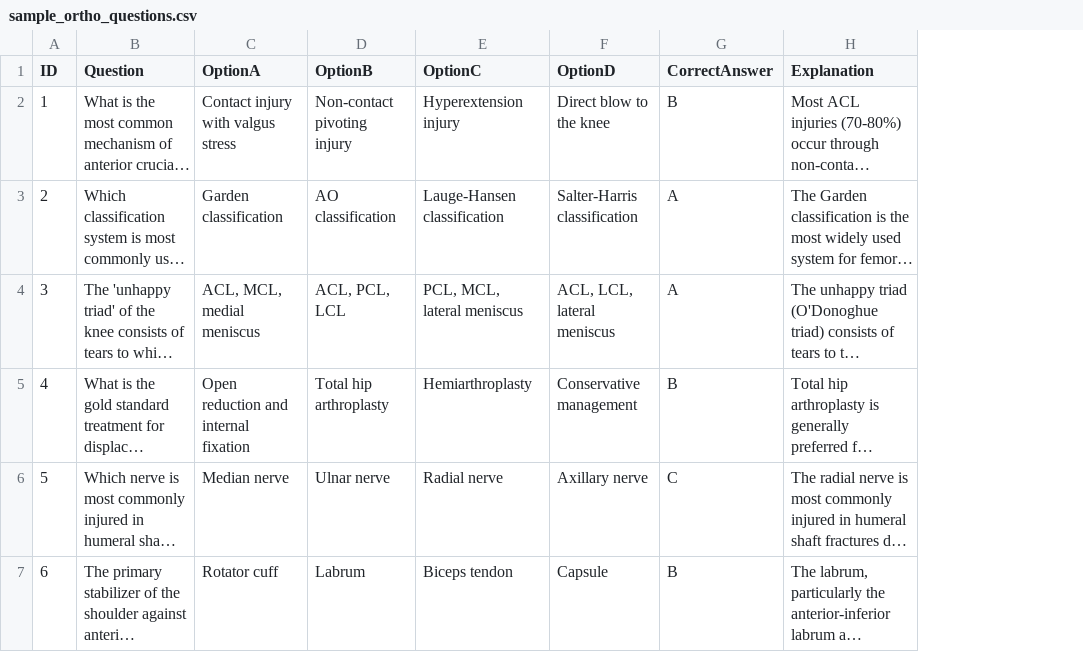
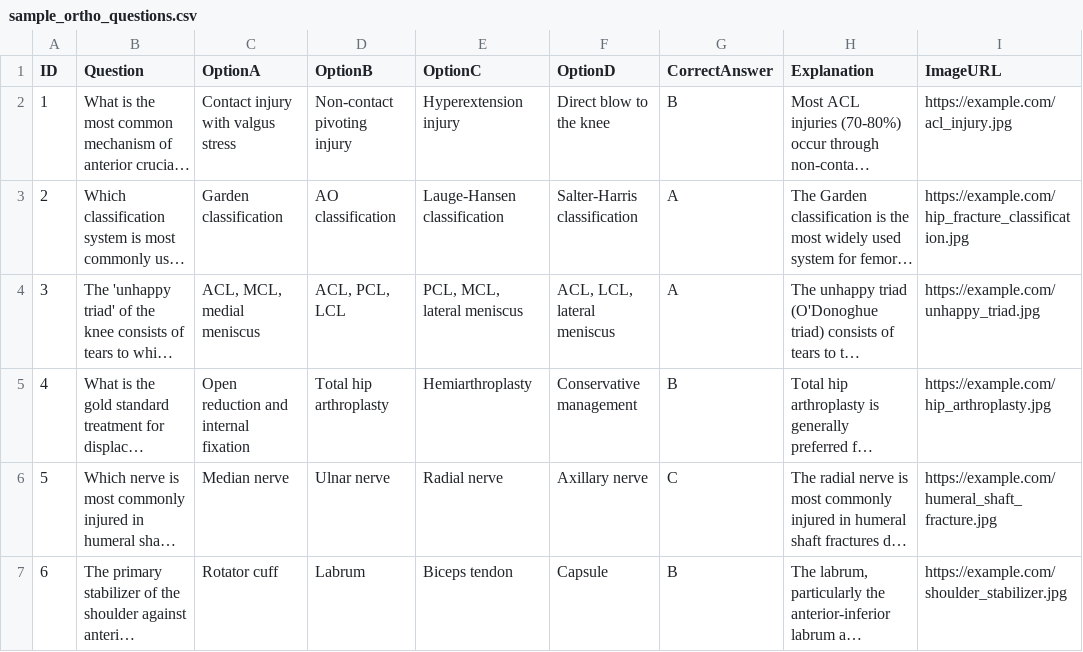
Before and after one commit to noahlimjj/Ortho-Questions-bot, a CSV file: sample_ortho_questions.csv, drawn as a sheet; only a part is shown; long unchanged cells end in …; the diff covers the shown part only; the diff names each change by its address in the sheet, - before the commit and + after, or states it on an @@ line.

```diff
--- a/sample_ortho_questions.csv
+++ b/sample_ortho_questions.csv
+column I (ImageURL), rows 2-7: https://example.com/acl_injury.jpg | https://example.com/hip_fracture_classification.jpg | https://example.com/unhappy_triad.jpg | https://example.com/hip_arthroplasty.jpg | https://example.com/humeral_shaft_fracture.jpg | https://example.com/shoulder_stabilizer.jpg
```
Also changed, not shown: 5 added rows elsewhere in this file, 2 other files.
